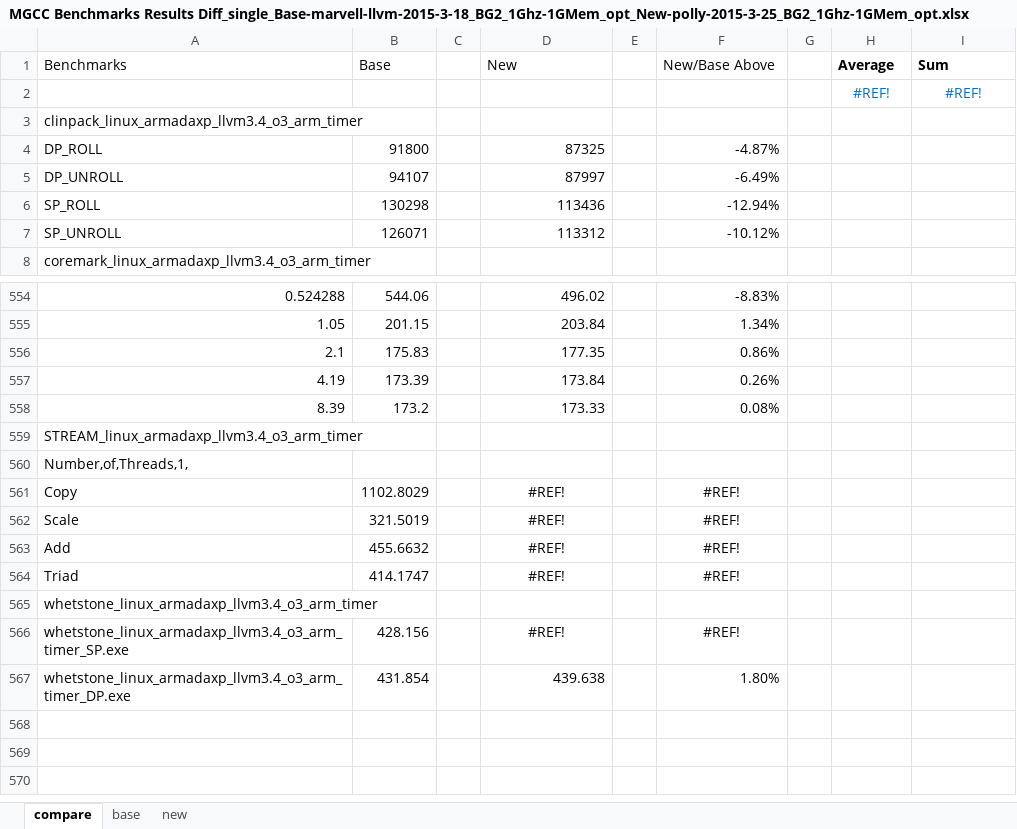
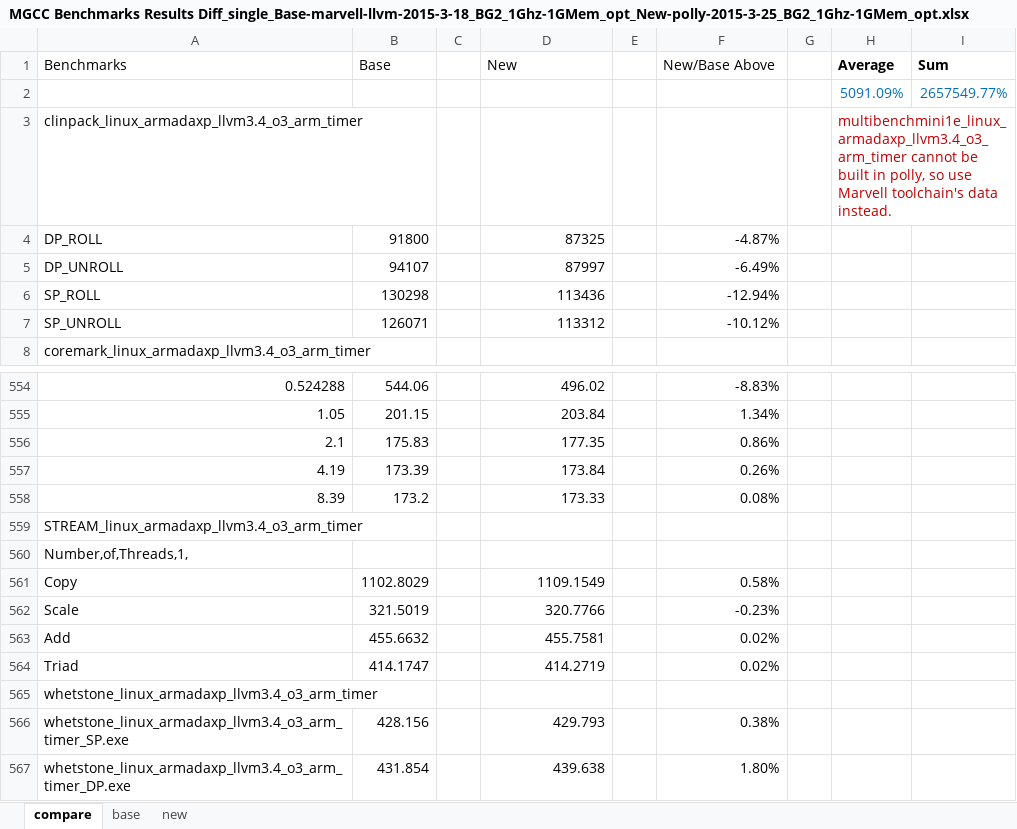
Before and after one commit to Jonathan2251/lbt, an Excel workbook: note/polly/polly-benchmark/MGCC Benchmarks Results Diff_single_Base-marvell-llvm-2015-3-18_BG2_1Ghz-1GMem_opt_New-polly-2015-3-25_BG2_1Ghz-1GMem_opt.xlsx, sheet compare, drawn as a sheet; only a part is shown, gaps mark what is left out; values as stored, in another font and other column widths than the file's, no borders; conditional formats not drawn; removed rows and columns are numbered as before the commit, all else as after; the diff names each change by its address in the sheet, - before the commit and + after, or states it on an @@ line.

```diff
--- a/note/polly/polly-benchmark/MGCC Benchmarks Results Diff_single_Base-marvell-llvm-2015-3-18_BG2_1Ghz-1GMem_opt_New-polly-2015-3-25_BG2_1Ghz-1GMem_opt.xlsx (sheet compare)
+++ b/note/polly/polly-benchmark/MGCC Benchmarks Results Diff_single_Base-marvell-llvm-2015-3-18_BG2_1Ghz-1GMem_opt_New-polly-2015-3-25_BG2_1Ghz-1GMem_opt.xlsx (sheet compare)
-row 2:  |  |  |  |  |  |  | #REF! | #REF!
-row 3: clinpack_linux_armadaxp_llvm3.4_o3_arm_timer
+row 2:  |  |  |  |  |  |  | 5091.09% | 2657549.77%
+row 3: clinpack_linux_armadaxp_llvm3.4_o3_arm_timer |  |  |  |  |  |  | multibenchmini1e_linux_armadaxp_llvm3.4_o3_arm_timer cannot be built in polly, so use Marvell toolchain's data instead.
-D561 (New): #REF!
+D561 (New): 1109.1549
-D561:D564 alignment: center
+D561:D564 alignment: right
-F561 (New/Base Above): #REF!
+F561 (New/Base Above): 0.58%
-F561:F564 alignment: center
+F561:F564 alignment: right
-D562 (New): #REF!
+D562 (New): 320.7766
-F562 (New/Base Above): #REF!
+F562 (New/Base Above): -0.23%
-D563 (New): #REF!
+D563 (New): 455.7581
-F563:F564 (New/Base Above): #REF!
+F563:F564 (New/Base Above): 0.02%
-D564 (New): #REF!
+D564 (New): 414.2719
-D566 (New): #REF!
+D566 (New): 429.793
-D566 alignment: center
+D566 alignment: right
-F566 (New/Base Above): #REF!
+F566 (New/Base Above): 0.38%
-F566 alignment: center
+F566 alignment: right
```
Also changed, not shown: sheet new, note/polly/polly-benchmark/MGCC Benchmarks Results Diff_multi_Base-mavell-llvm-2015-3-18_BG2_1Ghz-1GMem_opt_New-polly-2015-3-25_BG2_1Ghz-1GMem_opt.xlsx, 2 other files.
